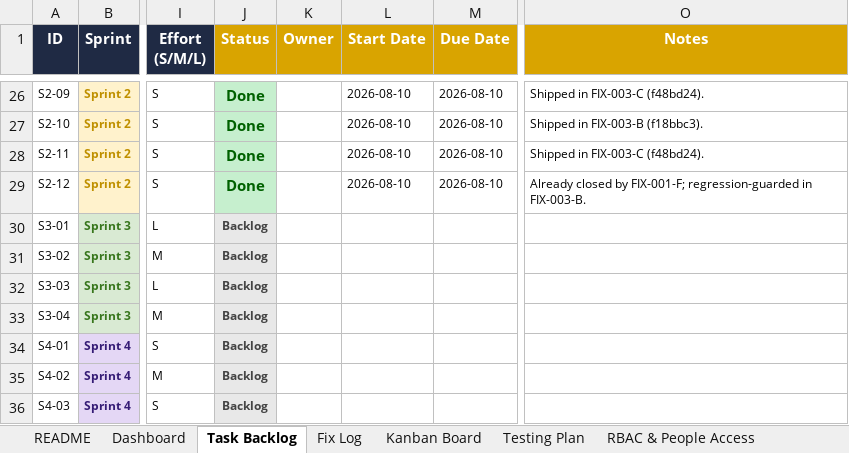
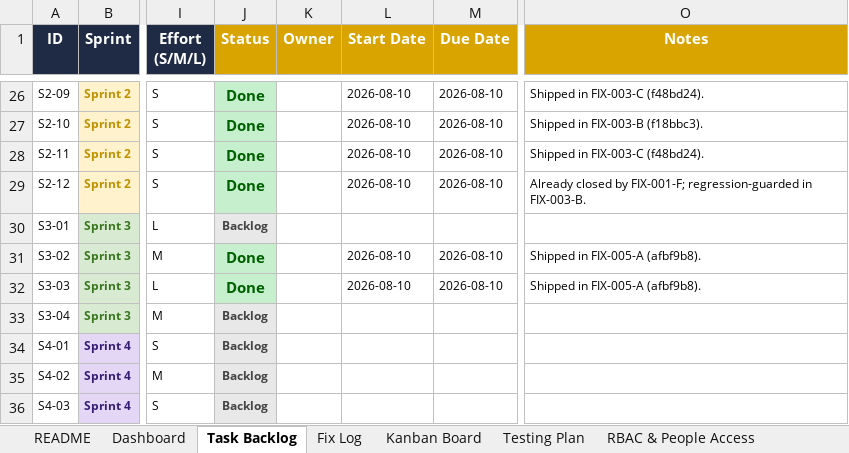
Before and after one commit to quazrelevate-god/DecisionOS, an Excel workbook: docs/DecisionOS_SaaS_Stability_Tracker.xlsx, sheet Task Backlog, drawn as a sheet; only a part is shown, gaps mark what is left out; values as stored, in another font and other column widths than the file's, no borders; conditional formats not drawn; the diff names each change by its address in the sheet, - before the commit and + after, or states it on an @@ line.

Commit message:
docs(tracker): FIX-005-A done -- S3-02 plan fields + S3-03 per-tenant AI keys

```diff
--- a/docs/DecisionOS_SaaS_Stability_Tracker.xlsx (sheet Task Backlog)
+++ b/docs/DecisionOS_SaaS_Stability_Tracker.xlsx (sheet Task Backlog)
-J31:J32 (Status): Backlog
+J31:J32 (Status): Done
@@ J31:J32 fill: #E8E8E8 → #C6EFCE, text colour: #444444 → #006100, text size: larger @@
-L31:L32 (Start Date): (empty)
+L31:L32 (Start Date): 2026-08-10
-M31:M32 (Due Date): (empty)
+M31:M32 (Due Date): 2026-08-10
-O31:O32 (Notes): (empty)
+O31:O32 (Notes): Shipped in FIX-005-A (afbf9b8).
```
Also changed, not shown: sheet Fix Log, sheet Go-Live Checklist, sheet Kanban Board.
